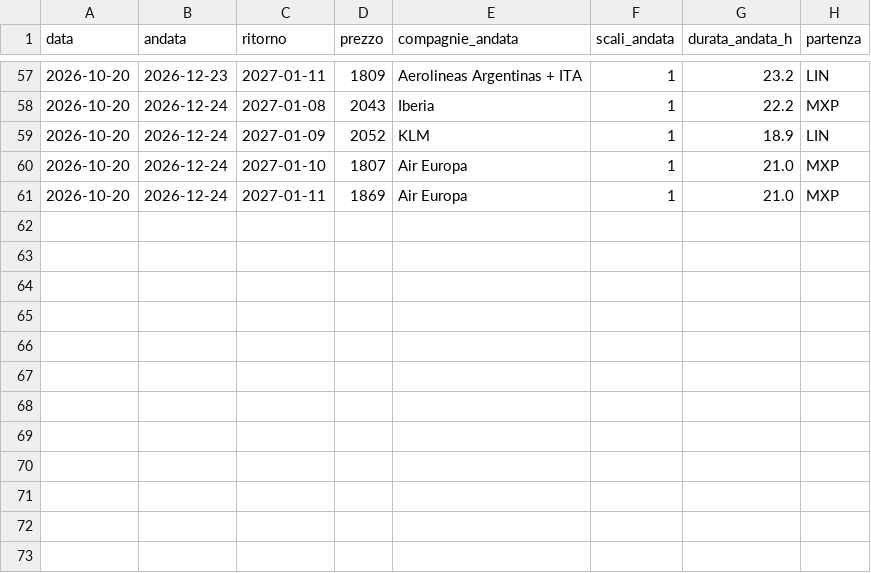
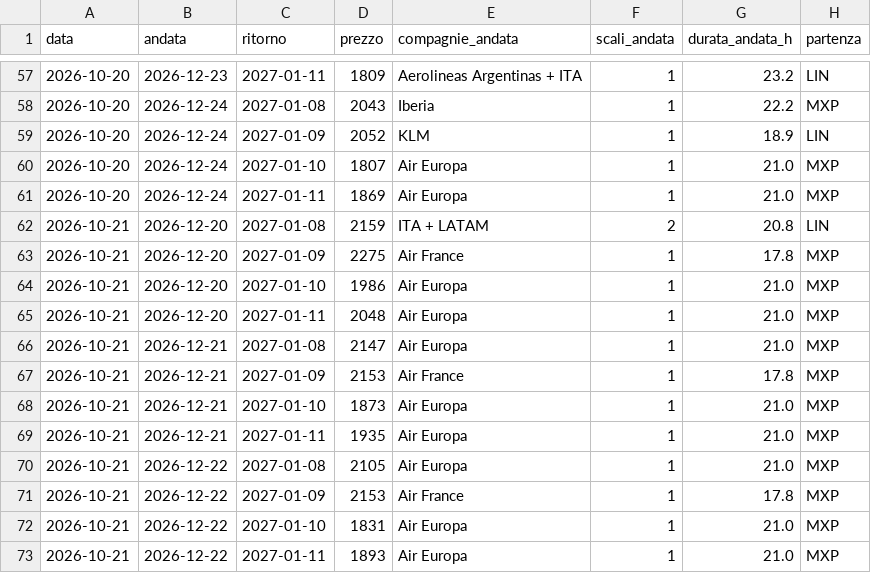
Before and after one commit to langherrima/track-voli, a CSV file: storico_bue_scl.csv, drawn as a sheet; only a part is shown, gaps mark what is left out.

```diff
--- a/storico_bue_scl.csv
+++ b/storico_bue_scl.csv
@@ -61 +61,13 @@ data,andata,ritorno,prezzo,compagnie_andata,scali_andata,durata_andata_h,partenz
 2026-10-20,2026-12-24,2027-01-11,1869,Air Europa,1,21.0,MXP
+2026-10-21,2026-12-20,2027-01-08,2159,ITA + LATAM,2,20.8,LIN
+2026-10-21,2026-12-20,2027-01-09,2275,Air France,1,17.8,MXP
+2026-10-21,2026-12-20,2027-01-10,1986,Air Europa,1,21.0,MXP
+2026-10-21,2026-12-20,2027-01-11,2048,Air Europa,1,21.0,MXP
+2026-10-21,2026-12-21,2027-01-08,2147,Air Europa,1,21.0,MXP
+2026-10-21,2026-12-21,2027-01-09,2153,Air France,1,17.8,MXP
+2026-10-21,2026-12-21,2027-01-10,1873,Air Europa,1,21.0,MXP
+2026-10-21,2026-12-21,2027-01-11,1935,Air Europa,1,21.0,MXP
+2026-10-21,2026-12-22,2027-01-08,2105,Air Europa,1,21.0,MXP
+2026-10-21,2026-12-22,2027-01-09,2153,Air France,1,17.8,MXP
+2026-10-21,2026-12-22,2027-01-10,1831,Air Europa,1,21.0,MXP
+2026-10-21,2026-12-22,2027-01-11,1893,Air Europa,1,21.0,MXP
```
Also changed, not shown: storico_migliore_giorno.csv.
